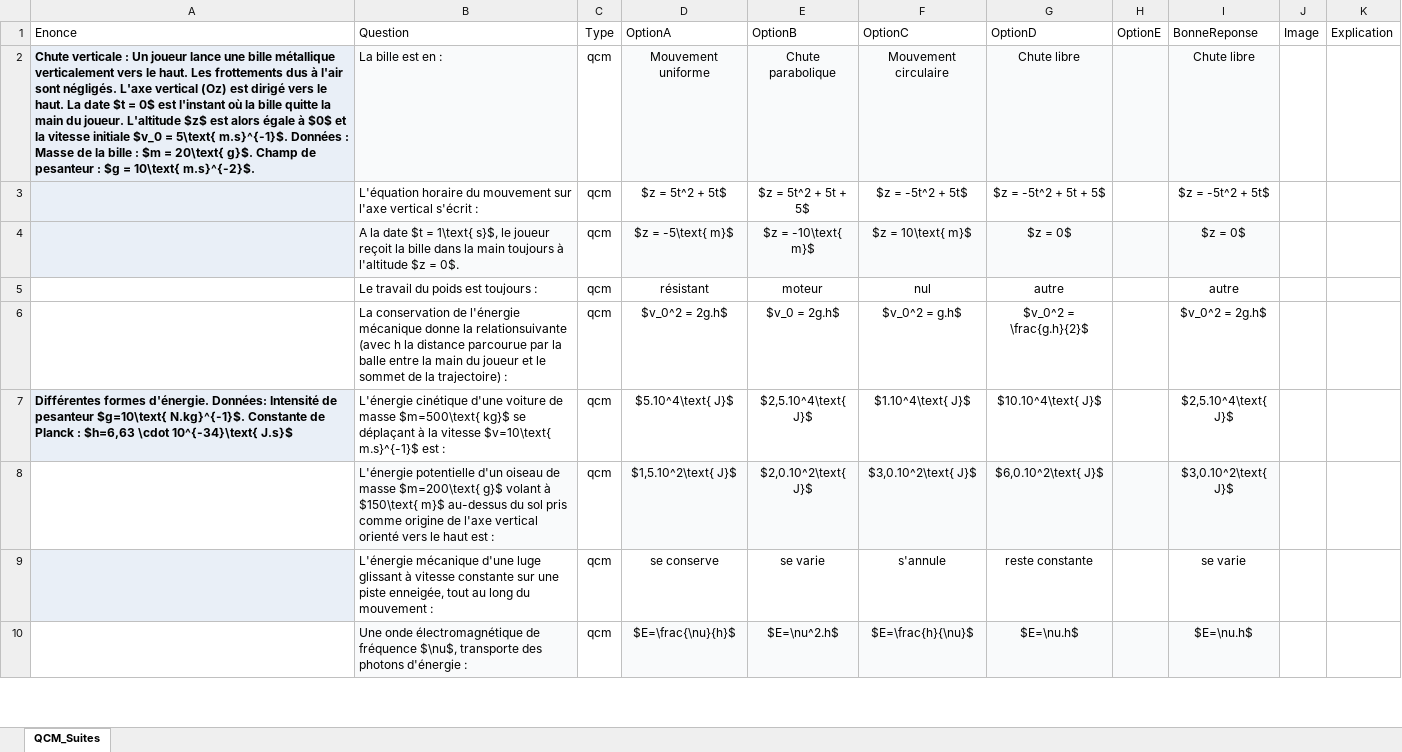
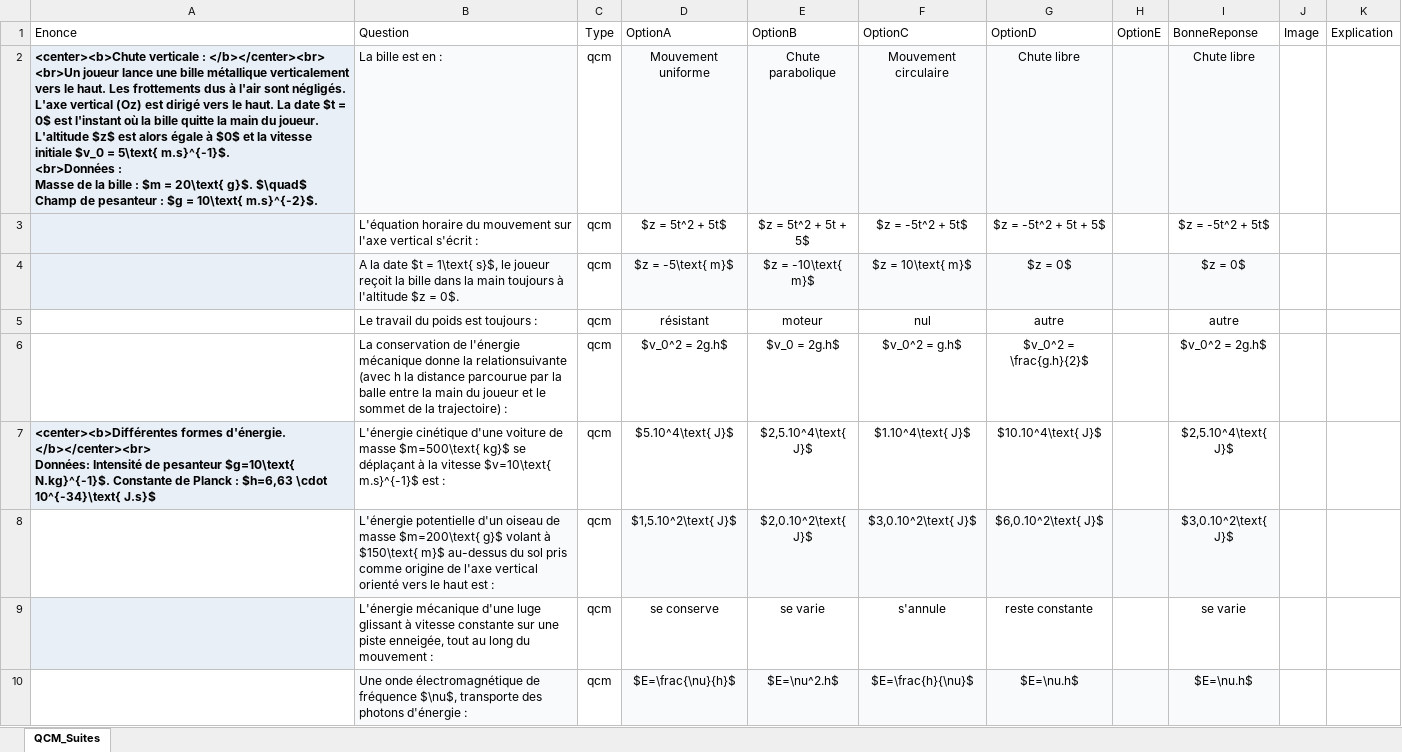
Before and after one commit to moulaycherif/MED-CONTEST, an Excel workbook: QCM4_2_PHY.xlsx, sheet QCM_Suites, drawn as a sheet; only a part is shown; values as stored, in another font and other column widths than the file's, no borders; ↵ is a line break in a cell; the diff covers the shown part only; the diff names each change by its address in the sheet, - before the commit and + after, or states it on an @@ line.

```diff
--- a/QCM4_2_PHY.xlsx (sheet QCM_Suites)
+++ b/QCM4_2_PHY.xlsx (sheet QCM_Suites)
-A2 (Enonce): Chute verticale : Un joueur lance une bille métallique verticalement vers le haut. Les frottements dus à l'air sont négligés. L'axe vertical (Oz) est dirigé vers le haut. La date $t = 0$ est l'instant où la bille quitte la main du joueur. L'altitude $z$ est alors égale à $0$ et la vitesse initiale $v_0 = 5\text{ m.s}^{-1}$. Données : Masse de la bille : $m = 20\text{ g}$. Champ de…
+A2 (Enonce): <center><b>Chute verticale : </b></center><br> ↵ <br>Un joueur lance une bille métallique verticalement vers le haut. Les frottements dus à l'air sont négligés. L'axe vertical (Oz) est dirigé vers le haut. La date $t = 0$ est l'instant où la bille quitte la main du joueur. L'altitude $z$ est alors égale à $0$ et la vitesse initiale $v_0 = 5\text{ m.s}^{-1}$. ↵ <br>Données : ↵ Masse de la bille : $m = 20\text{ g}$. $\quad$ Champ de…
-A7 (Enonce): Différentes formes d'énergie. Données: Intensité…
+A7 (Enonce): <center><b>Différentes formes d'énergie. </b></center><br> ↵ Données: Intensité…
```
Also changed, not shown: 8 edited cells elsewhere in this sheet, QCM4_1_PHY.xlsx, QCM4_3_PHY.xlsx, 3 other files.
